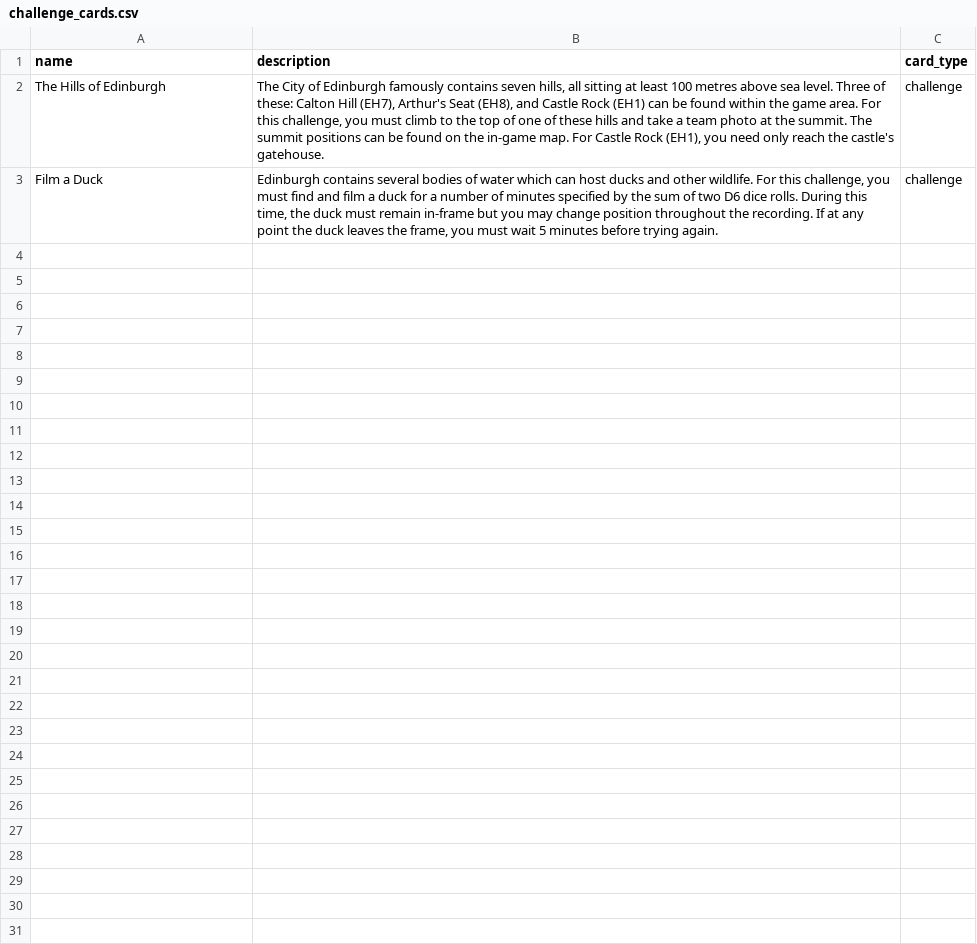
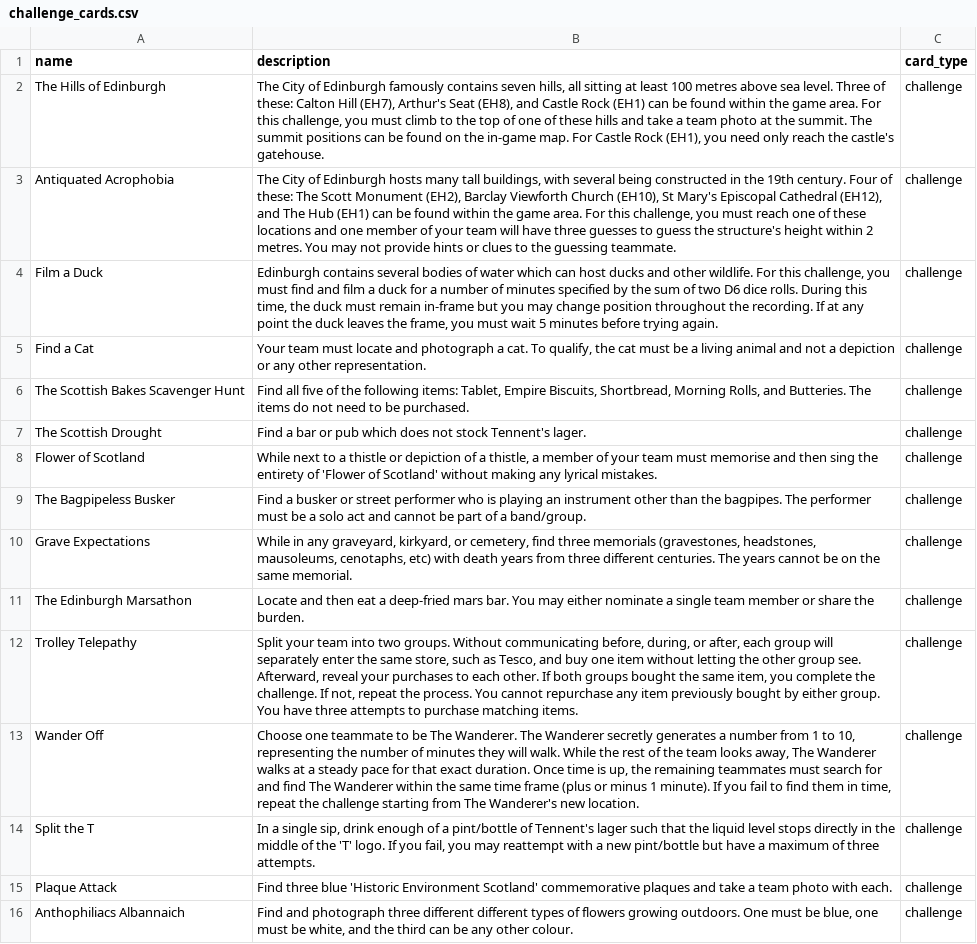
Before and after one commit to adamlaycock/EdinburghJetLag, a CSV file: challenge_cards.csv, drawn as a sheet; the diff names each change by its address in the sheet, - before the commit and + after, or states it on an @@ line.

Commit message:
add challenge cards and update notification formatting

```diff
--- a/challenge_cards.csv
+++ b/challenge_cards.csv
+row 3: Antiquated Acrophobia | The City of Edinburgh hosts many tall buildings, with several being constructed in the 19th century. Four of these: The Scott Monument (EH2), Barclay Viewforth Church (EH10), St Mary's Episcopal Cathedral (EH12), and The Hub (EH1) can be found within the game area. For this challenge, you must reach one of these locations and one member of your team will have three guesses to guess the structure's height within 2 metres. You may not provide hints or clues to the guessing teammate. | challenge
+row 5: Find a Cat | Your team must locate and photograph a cat. To qualify, the cat must be a living animal and not a depiction or any other representation. | challenge
+row 6: The Scottish Bakes Scavenger Hunt | Find all five of the following items: Tablet, Empire Biscuits, Shortbread, Morning Rolls, and Butteries. The items do not need to be purchased. | challenge
+row 7: The Scottish Drought | Find a bar or pub which does not stock Tennent's lager. | challenge
+row 8: Flower of Scotland | While next to a thistle or depiction of a thistle, a member of your team must memorise and then sing the entirety of 'Flower of Scotland' without making any lyrical mistakes. | challenge
+row 9: The Bagpipeless Busker | Find a busker or street performer who is playing an instrument other than the bagpipes. The performer must be a solo act and cannot be part of a band/group. | challenge
+row 10: Grave Expectations | While in any graveyard, kirkyard, or cemetery, find three memorials (gravestones, headstones, mausoleums, cenotaphs, etc) with death years from three different centuries. The years cannot be on the same memorial. | challenge
+row 11: The Edinburgh Marsathon | Locate and then eat a deep-fried mars bar. You may either nominate a single team member or share the burden. | challenge
+row 12: Trolley Telepathy | Split your team into two groups. Without communicating before, during, or after, each group will separately enter the same store, such as Tesco, and buy one item without letting the other group see. Afterward, reveal your purchases to each other. If both groups bought the same item, you complete the challenge. If not, repeat the process. You cannot repurchase any item previously bought by either group. You have three attempts to purchase matching items. | challenge
+row 13: Wander Off | Choose one teammate to be The Wanderer. The Wanderer secretly generates a number from 1 to 10, representing the number of minutes they will walk. While the rest of the team looks away, The Wanderer walks at a steady pace for that exact duration. Once time is up, the remaining teammates must search for and find The Wanderer within the same time frame (plus or minus 1 minute). If you fail to find them in time, repeat the challenge starting from The Wanderer's new location. | challenge
+row 14: Split the T | In a single sip, drink enough of a pint/bottle of Tennent's lager such that the liquid level stops directly in the middle of the 'T' logo. If you fail, you may reattempt with a new pint/bottle but have a maximum of three attempts. | challenge
+row 15: Plaque Attack | Find three blue 'Historic Environment Scotland' commemorative plaques and take a team photo with each. | challenge
+row 16: Anthophiliacs Albannaich | Find and photograph three different different types of flowers growing outdoors. One must be blue, one must be white, and the third can be any other colour. | challenge
```
Also changed, not shown: reward_cards.csv, 3 other files.
